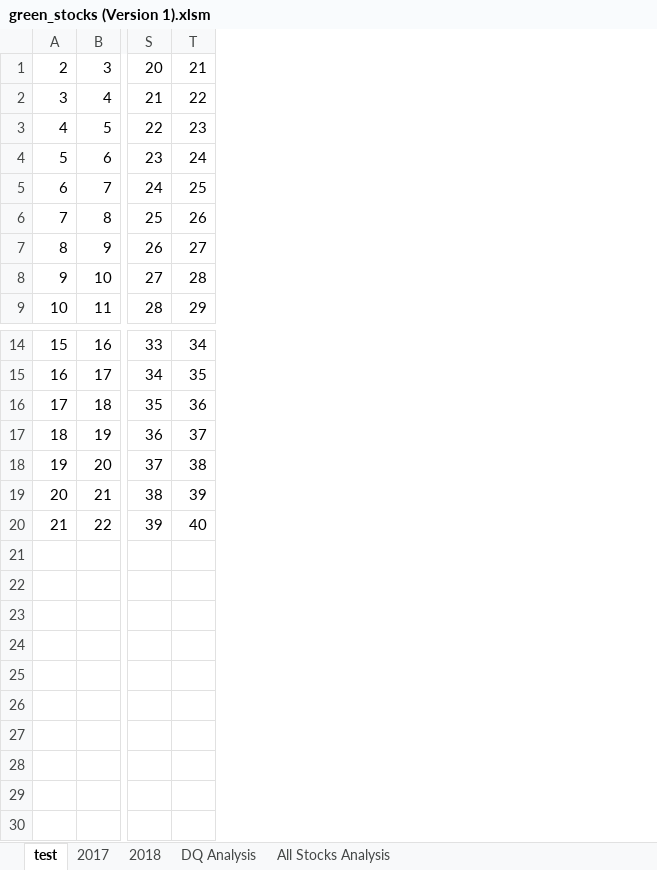
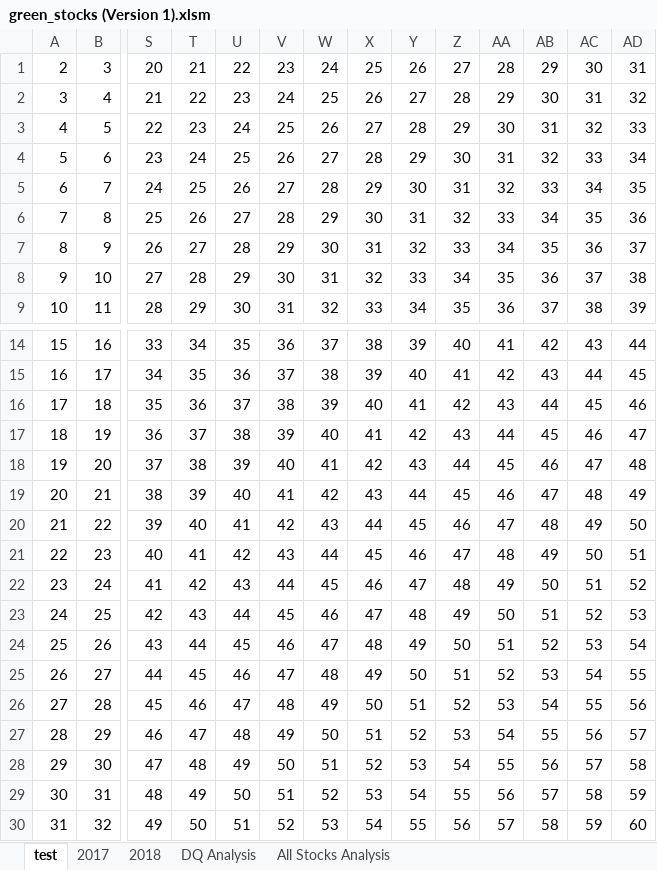
Before and after one commit to ejlaflure/stock-analysis, an Excel workbook: green_stocks (Version 1).xlsm, sheet test, drawn as a sheet; only a part is shown, gaps mark what is left out; values as stored, in another font and other column widths than the file's, no cell formats; rows hold the shown columns only; the diff names each change by its address in the sheet, - before the commit and + after, or states it on an @@ line.

Commit message:
Add files via upload

```diff
--- a/green_stocks (Version 1).xlsm (sheet test)
+++ b/green_stocks (Version 1).xlsm (sheet test)
+column U, rows 1-9: 22 | 23 | 24 | 25 | 26 | 27 | 28 | 29 | 30; rows 14-20: 35 | 36 | 37 | 38 | 39 | 40 | 41
+column V, rows 1-9: 23 | 24 | 25 | 26 | 27 | 28 | 29 | 30 | 31; rows 14-20: 36 | 37 | 38 | 39 | 40 | 41 | 42
+column W, rows 1-9: 24 | 25 | 26 | 27 | 28 | 29 | 30 | 31 | 32; rows 14-20: 37 | 38 | 39 | 40 | 41 | 42 | 43
+column X, rows 1-9: 25 | 26 | 27 | 28 | 29 | 30 | 31 | 32 | 33; rows 14-20: 38 | 39 | 40 | 41 | 42 | 43 | 44
+column Y, rows 1-9: 26 | 27 | 28 | 29 | 30 | 31 | 32 | 33 | 34; rows 14-20: 39 | 40 | 41 | 42 | 43 | 44 | 45
+column Z, rows 1-9: 27 | 28 | 29 | 30 | 31 | 32 | 33 | 34 | 35; rows 14-20: 40 | 41 | 42 | 43 | 44 | 45 | 46
+column AA, rows 1-9: 28 | 29 | 30 | 31 | 32 | 33 | 34 | 35 | 36; rows 14-20: 41 | 42 | 43 | 44 | 45 | 46 | 47
+column AB, rows 1-9: 29 | 30 | 31 | 32 | 33 | 34 | 35 | 36 | 37; rows 14-20: 42 | 43 | 44 | 45 | 46 | 47 | 48
+column AC, rows 1-9: 30 | 31 | 32 | 33 | 34 | 35 | 36 | 37 | 38; rows 14-20: 43 | 44 | 45 | 46 | 47 | 48 | 49
+column AD, rows 1-9: 31 | 32 | 33 | 34 | 35 | 36 | 37 | 38 | 39; rows 14-20: 44 | 45 | 46 | 47 | 48 | 49 | 50
+row 21: 22 | 23 | 40 | 41 | 42 | 43 | 44 | 45 | 46 | 47 | 48 | 49 | 50 | 51
+row 22: 23 | 24 | 41 | 42 | 43 | 44 | 45 | 46 | 47 | 48 | 49 | 50 | 51 | 52
+row 23: 24 | 25 | 42 | 43 | 44 | 45 | 46 | 47 | 48 | 49 | 50 | 51 | 52 | 53
+row 24: 25 | 26 | 43 | 44 | 45 | 46 | 47 | 48 | 49 | 50 | 51 | 52 | 53 | 54
+row 25: 26 | 27 | 44 | 45 | 46 | 47 | 48 | 49 | 50 | 51 | 52 | 53 | 54 | 55
+row 26: 27 | 28 | 45 | 46 | 47 | 48 | 49 | 50 | 51 | 52 | 53 | 54 | 55 | 56
+row 27: 28 | 29 | 46 | 47 | 48 | 49 | 50 | 51 | 52 | 53 | 54 | 55 | 56 | 57
+row 28: 29 | 30 | 47 | 48 | 49 | 50 | 51 | 52 | 53 | 54 | 55 | 56 | 57 | 58
+row 29: 30 | 31 | 48 | 49 | 50 | 51 | 52 | 53 | 54 | 55 | 56 | 57 | 58 | 59
+row 30: 31 | 32 | 49 | 50 | 51 | 52 | 53 | 54 | 55 | 56 | 57 | 58 | 59 | 60
```
Also changed, not shown: sheet All Stocks Analysis, cell formats.
